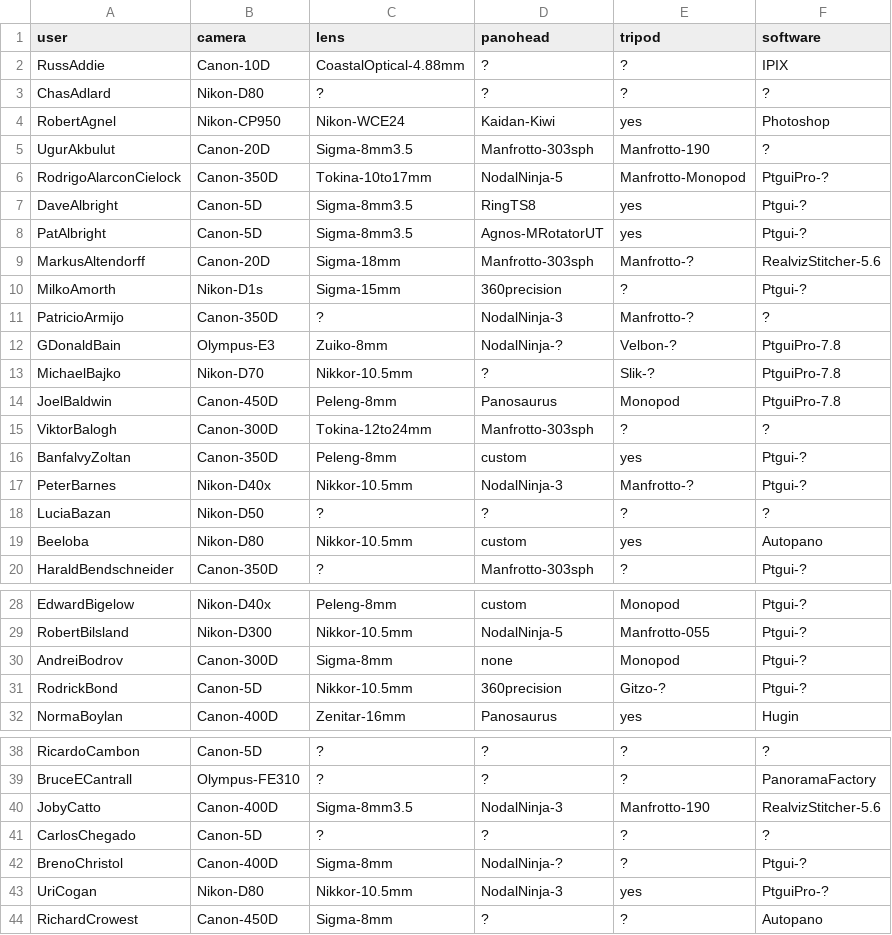
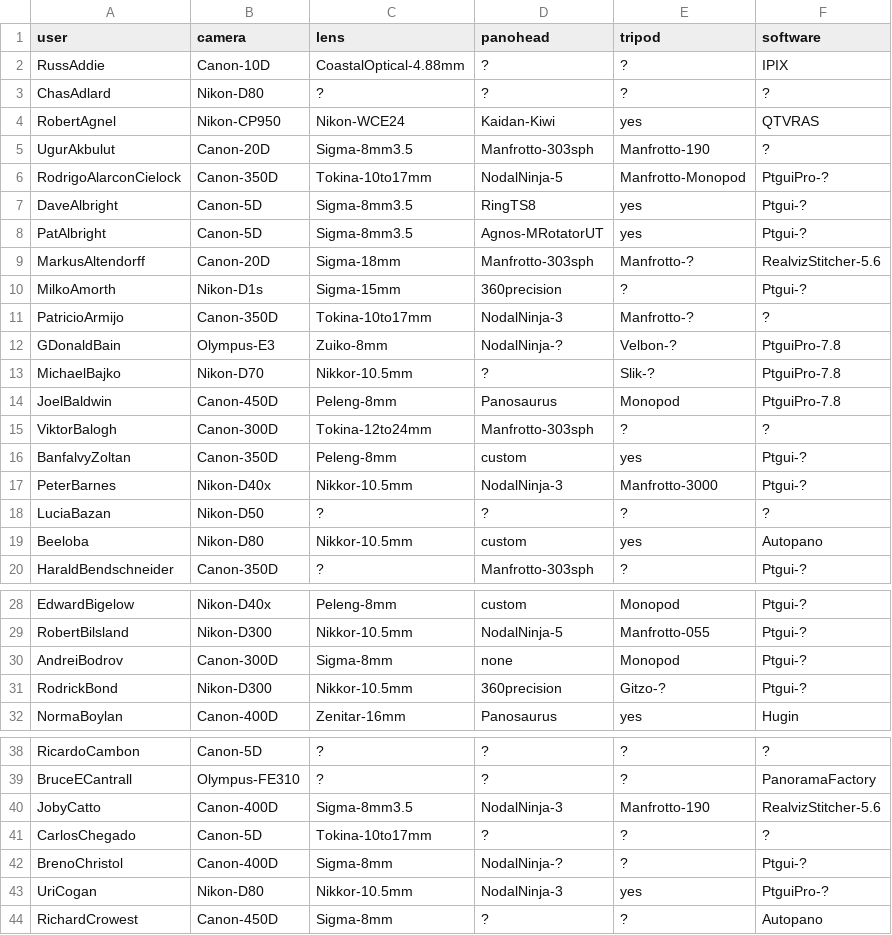
Before and after one commit to thatch/wwp-equipment, a CSV file: new/data-608.csv, drawn as a sheet; only a part is shown, gaps mark what is left out; the diff covers the shown part only.

```diff
--- a/new/data-608.csv
+++ b/new/data-608.csv
@@ -3,3 +3,3 @@ RussAddie,Canon-10D,CoastalOptical-4.88mm,?,?,IPIX
 ChasAdlard,Nikon-D80,?,?,?,?
-RobertAgnel,Nikon-CP950,Nikon-WCE24,Kaidan-Kiwi,yes,Photoshop
+RobertAgnel,Nikon-CP950,Nikon-WCE24,Kaidan-Kiwi,yes,QTVRAS
 UgurAkbulut,Canon-20D,Sigma-8mm3.5,Manfrotto-303sph,Manfrotto-190,?
@@ -10,3 +10,3 @@ MarkusAltendorff,Canon-20D,Sigma-18mm,Manfrotto-303sph,Manfrotto-?,RealvizStitch
 MilkoAmorth,Nikon-D1s,Sigma-15mm,360precision,?,Ptgui-?
-PatricioArmijo,Canon-350D,?,NodalNinja-3,Manfrotto-?,?
+PatricioArmijo,Canon-350D,Tokina-10to17mm,NodalNinja-3,Manfrotto-?,?
 GDonaldBain,Olympus-E3,Zuiko-8mm,NodalNinja-?,Velbon-?,PtguiPro-7.8
@@ -16,3 +16,3 @@ ViktorBalogh,Canon-300D,Tokina-12to24mm,Manfrotto-303sph,?,?
 BanfalvyZoltan,Canon-350D,Peleng-8mm,custom,yes,Ptgui-?
-PeterBarnes,Nikon-D40x,Nikkor-10.5mm,NodalNinja-3,Manfrotto-?,Ptgui-?
+PeterBarnes,Nikon-D40x,Nikkor-10.5mm,NodalNinja-3,Manfrotto-3000,Ptgui-?
 LuciaBazan,Nikon-D50,?,?,?,?
@@ -30,3 +30,3 @@ RobertBilsland,Nikon-D300,Nikkor-10.5mm,NodalNinja-5,Manfrotto-055,Ptgui-?
 AndreiBodrov,Canon-300D,Sigma-8mm,none,Monopod,Ptgui-?
-RodrickBond,Canon-5D,Nikkor-10.5mm,360precision,Gitzo-?,Ptgui-?
+RodrickBond,Nikon-D300,Nikkor-10.5mm,360precision,Gitzo-?,Ptgui-?
 NormaBoylan,Canon-400D,Zenitar-16mm,Panosaurus,yes,Hugin
@@ -40,3 +40,3 @@ BruceECantrall,Olympus-FE310,?,?,?,PanoramaFactory
 JobyCatto,Canon-400D,Sigma-8mm3.5,NodalNinja-3,Manfrotto-190,RealvizStitcher-5.6
-CarlosChegado,Canon-5D,?,?,?,?
+CarlosChegado,Canon-5D,Tokina-10to17mm,?,?,?
 BrenoChristol,Canon-400D,Sigma-8mm,NodalNinja-?,?,Ptgui-?
```
Also changed, not shown: 3 edited cells elsewhere in this file, new/data-1205.csv, new/data-1208.csv, 35 other files.
